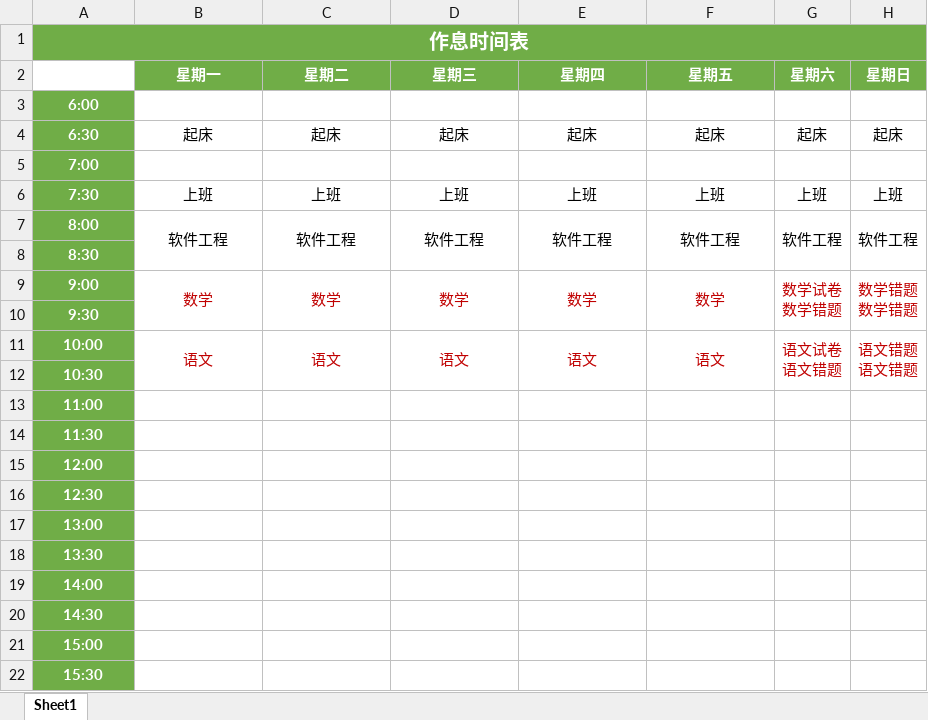
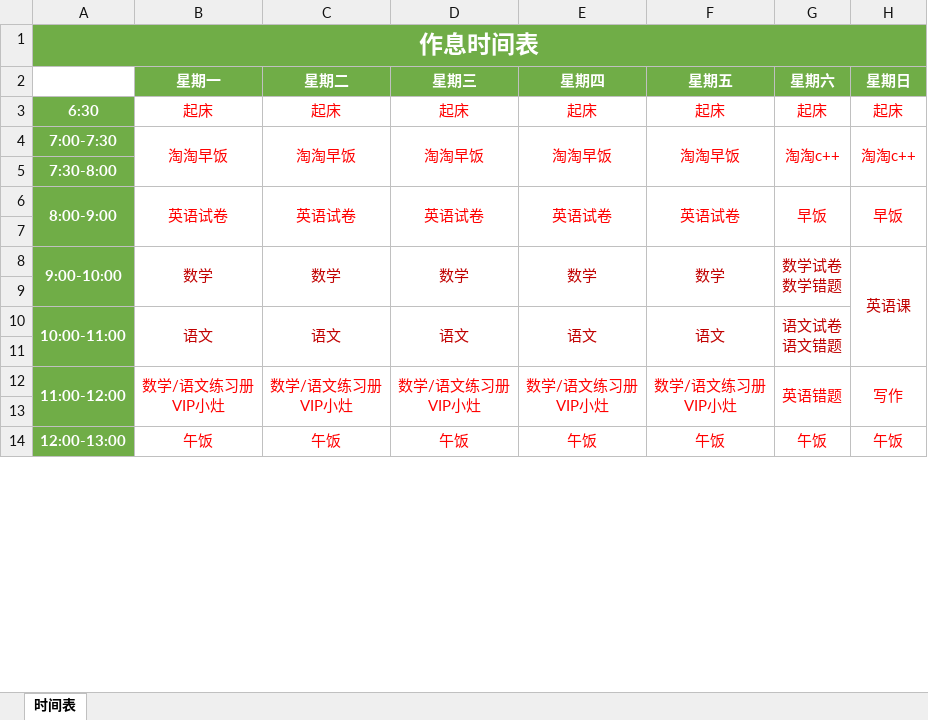
Before and after one commit to activesys/StudyNotes, an Excel workbook: 小学课程/作息时间.xlsx, sheet 时间表, drawn as a sheet; only a part is shown; values as stored, in another font and other column widths than the file's, no borders; removed rows and columns are numbered as before the commit, all else as after; ↵ is a line break in a cell; the diff covers the shown part only; the diff names each change by its address in the sheet, - before the commit and + after, or states it on an @@ line.

```diff
--- a/小学课程/作息时间.xlsx (sheet 时间表)
+++ b/小学课程/作息时间.xlsx (sheet 时间表)
-sheet tab: Sheet1
+sheet tab: 时间表
@@ A1 text size: larger @@
-row 3: 6:00
-B3:H3 text colour: black
+B3:H3 text colour: #FF0000
+row 4: 7:00-7:30 | 淘淘早饭 | 淘淘早饭 | 淘淘早饭 | 淘淘早饭 | 淘淘早饭 | 淘淘c++ | 淘淘c++
-A5: 7:00
+A5: 7:30-8:00
-row 6: 7:30 | 上班 | 上班 | 上班 | 上班 | 上班 | 上班 | 上班
-row 7: 8:00 | 软件工程 | 软件工程 | 软件工程 | 软件工程 | 软件工程 | 软件工程 | 软件工程
+row 6: 8:00-9:00 | 英语试卷 | 英语试卷 | 英语试卷 | 英语试卷 | 英语试卷 | 早饭 | 早饭
-A7: 8:30
+A7: (empty)
-A8: 9:00
+A8: 9:00-10:00
+A8:A9 merged
-H8 (星期日): 数学错题 ↵ 数学错题
+H8 (星期日): 英语课
-H9:H10 merged
+H8:H11 merged
-A9: 9:30
+A9: (empty)
-A10: 10:00
+A10: 10:00-11:00
+A10:A11 merged
-H10 (星期日): 语文错题 ↵ 语文错题
+H10 (星期日): (empty)
-H11:H12 merged
-A11: 10:30
+A11: (empty)
-row 13: 11:00
-row 14: 11:30
-row 15: 12:00
-row 16: 12:30
-row 17: 13:00
-row 18: 13:30
-row 19: 14:00
-row 20: 14:30
-row 21: 15:00
+row 12: 11:00-12:00 | 数学/语文练习册 ↵ VIP小灶 | 数学/语文练习册 ↵ VIP小灶 | 数学/语文练习册 ↵ VIP小灶 | 数学/语文练习册 ↵ VIP小灶 | 数学/语文练习册 ↵ VIP小灶 | 英语错题 | 写作
-A13: 15:30
+A13: (empty)
+row 14: 12:00-13:00 | 午饭 | 午饭 | 午饭 | 午饭 | 午饭 | 午饭 | 午饭
```
Also changed, not shown: 7 added rows, 5 removed rows, 31 edited cells and merged cells elsewhere in this sheet, 21 other files.
